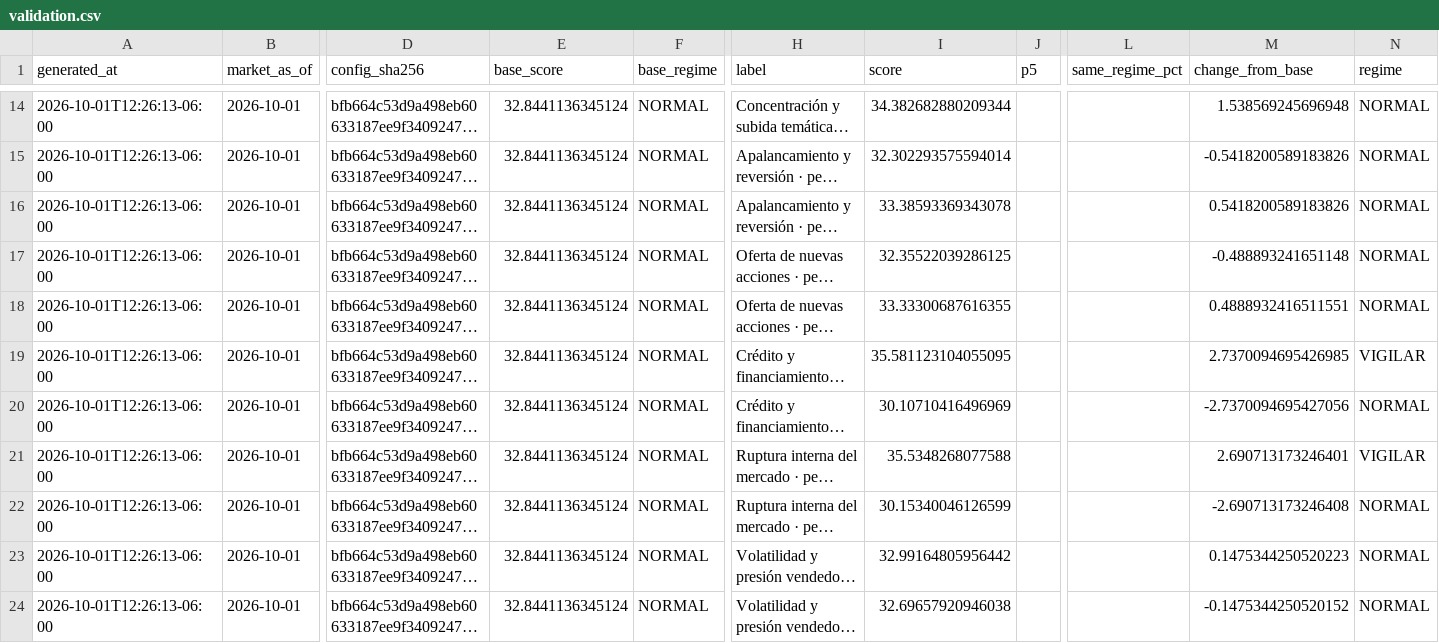
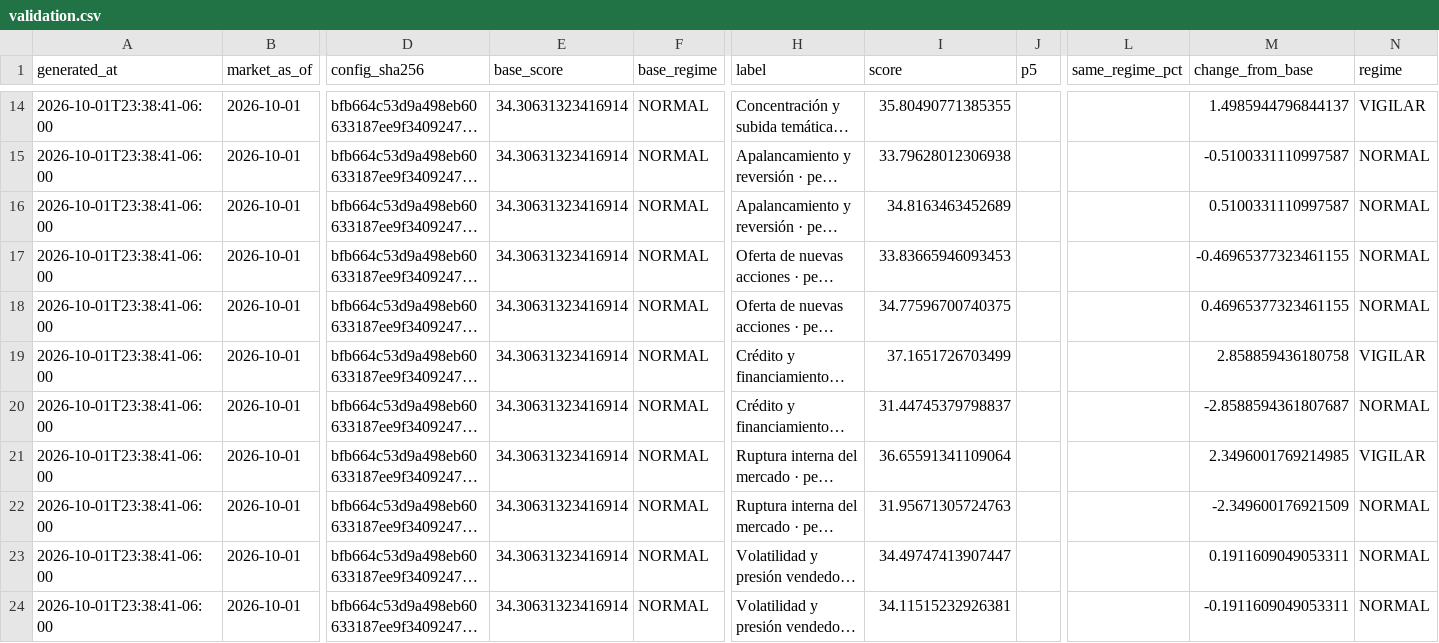
Before and after one commit to Bluxor-ai/radar-de-la-burbuja-ia, a CSV file: public/validation.csv, drawn as a sheet; only a part is shown, gaps mark what is left out; long unchanged cells end in …; the diff covers the shown part only; the diff names each change by its address in the sheet, - before the commit and + after, or states it on an @@ line.

```diff
--- a/public/validation.csv
+++ b/public/validation.csv
-A14:A24 (generated_at): 2026-10-01T12:26:13-06:00
+A14:A24 (generated_at): 2026-10-01T23:38:41-06:00
-E14:E24 (base_score): 32.8441136345124
+E14:E24 (base_score): 34.30631323416914
-I14 (score): 34.382682880209344
+I14 (score): 35.80490771385355
-M14 (change_from_base): 1.538569245696948
+M14 (change_from_base): 1.4985944796844137
-N14 (regime): NORMAL
+N14 (regime): VIGILAR
-I15 (score): 32.302293575594014
+I15 (score): 33.79628012306938
-M15 (change_from_base): -0.5418200589183826
+M15 (change_from_base): -0.5100331110997587
-I16 (score): 33.38593369343078
+I16 (score): 34.8163463452689
-M16 (change_from_base): 0.5418200589183826
+M16 (change_from_base): 0.5100331110997587
-I17 (score): 32.35522039286125
+I17 (score): 33.83665946093453
-M17 (change_from_base): -0.488893241651148
+M17 (change_from_base): -0.46965377323461155
-I18 (score): 33.33300687616355
+I18 (score): 34.77596700740375
-M18 (change_from_base): 0.4888932416511551
+M18 (change_from_base): 0.46965377323461155
-I19 (score): 35.581123104055095
+I19 (score): 37.1651726703499
-M19 (change_from_base): 2.7370094695426985
+M19 (change_from_base): 2.858859436180758
-I20 (score): 30.10710416496969
+I20 (score): 31.44745379798837
-M20 (change_from_base): -2.7370094695427056
+M20 (change_from_base): -2.8588594361807687
-I21 (score): 35.5348268077588
+I21 (score): 36.65591341109064
-M21 (change_from_base): 2.690713173246401
+M21 (change_from_base): 2.3496001769214985
-I22 (score): 30.15340046126599
+I22 (score): 31.95671305724763
-M22 (change_from_base): -2.690713173246408
+M22 (change_from_base): -2.349600176921509
-I23 (score): 32.99164805956442
+I23 (score): 34.49747413907447
-M23 (change_from_base): 0.1475344250520223
+M23 (change_from_base): 0.1911609049053311
-I24 (score): 32.69657920946038
+I24 (score): 34.11515232926381
-M24 (change_from_base): -0.1475344250520152
+M24 (change_from_base): -0.1911609049053311
```
Also changed, not shown: 53 edited cells elsewhere in this file, data/gpu_price_history.csv, data/history.csv, 6 other files.
